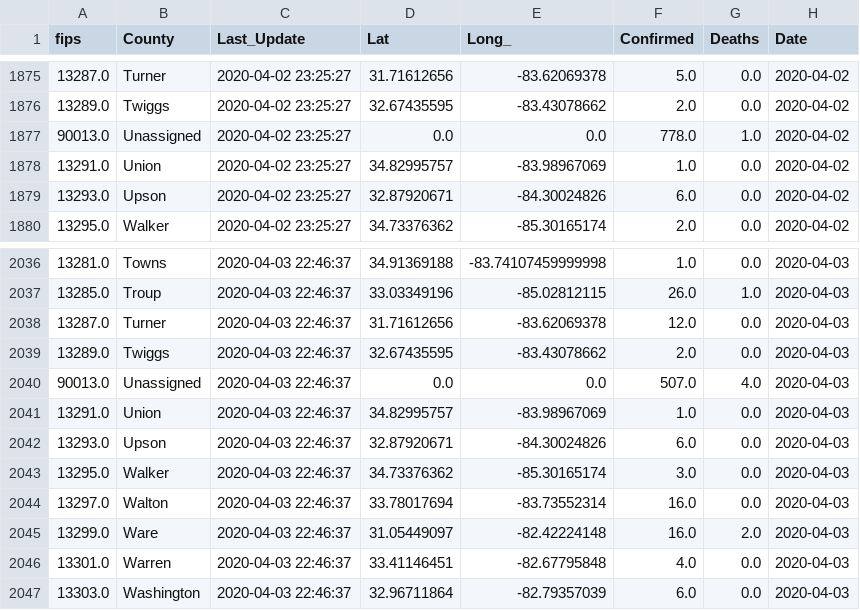
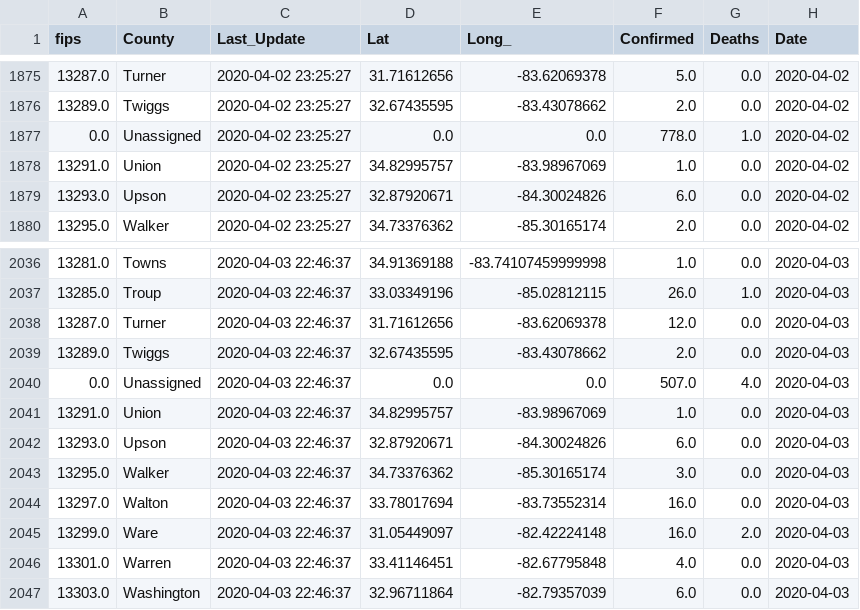
Before and after one commit to briannaleilani/georgia_covid_cases, a CSV file: ga_data/output/full_ga_case_data.csv, drawn as a sheet; only a part is shown, gaps mark what is left out.

Commit message:
Updated Data

```diff
--- a/ga_data/output/full_ga_case_data.csv
+++ b/ga_data/output/full_ga_case_data.csv
@@ -1876,3 +1876,3 @@ fips,County,Last_Update,Lat,Long_,Confirmed,Deaths,Date
 13289.0,Twiggs,2020-04-02 23:25:27,32.67435595,-83.43078662,2.0,0.0,2020-04-02
-90013.0,Unassigned,2020-04-02 23:25:27,0.0,0.0,778.0,1.0,2020-04-02
+0.0,Unassigned,2020-04-02 23:25:27,0.0,0.0,778.0,1.0,2020-04-02
 13291.0,Union,2020-04-02 23:25:27,34.82995757,-83.98967069,1.0,0.0,2020-04-02
@@ -2039,3 +2039,3 @@ fips,County,Last_Update,Lat,Long_,Confirmed,Deaths,Date
 13289.0,Twiggs,2020-04-03 22:46:37,32.67435595,-83.43078662,2.0,0.0,2020-04-03
-90013.0,Unassigned,2020-04-03 22:46:37,0.0,0.0,507.0,4.0,2020-04-03
+0.0,Unassigned,2020-04-03 22:46:37,0.0,0.0,507.0,4.0,2020-04-03
 13291.0,Union,2020-04-03 22:46:37,34.82995757,-83.98967069,1.0,0.0,2020-04-03
```
Also changed, not shown: ga_data/output/ga_county_cases.csv.
